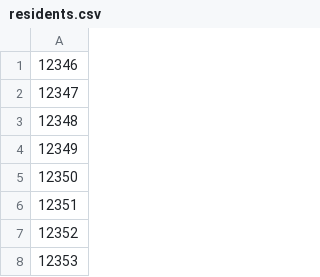
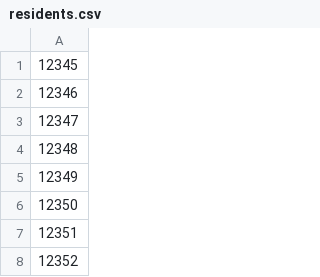
Before and after one commit to mgouzenko/-bms, a CSV file: db/example_data/residents.csv, drawn as a sheet; only a part is shown; the shorter side is filled out with more unchanged rows; the diff names each change by its address in the sheet, - before the commit and + after, or states it on an @@ line.

```diff
--- a/db/example_data/residents.csv
+++ b/db/example_data/residents.csv
+row 1: 12345
```
Also changed, not shown: 2 other files.
